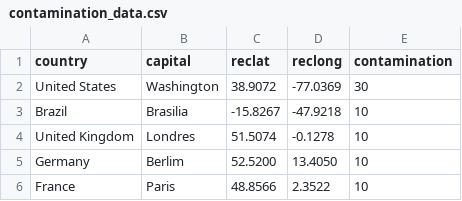
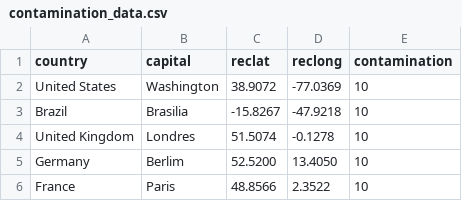
Before and after one commit to Ikirior/rpg_site, a CSV file: static/contamination_data.csv, drawn as a sheet.

Commit message:
Update contamination_data.csv

```diff
--- a/static/contamination_data.csv
+++ b/static/contamination_data.csv
@@ -1,3 +1,3 @@
 country;capital;reclat;reclong;contamination
-United States;Washington;38.9072;-77.0369;30
+United States;Washington;38.9072;-77.0369;10
 Brazil;Brasilia;-15.8267;-47.9218;10
```
